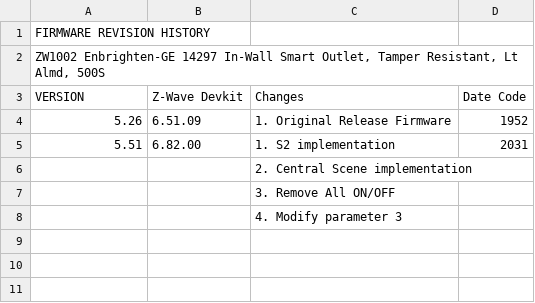
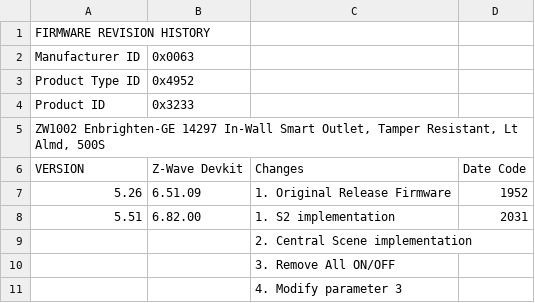
Before and after one commit to jascoproducts/firmware, a CSV file: zwave/Enbrighten-GE/ZW1002/14297 - In-Wall Smart Outlet, Tamper Resistant, Lt Almd, 500S/14297_Revision_History.csv, drawn as a sheet; the diff names each change by its address in the sheet, - before the commit and + after, or states it on an @@ line.

Commit message:
Preview manufacturer specific string appearance pt2

```diff
--- a/zwave/Enbrighten-GE/ZW1002/14297 - In-Wall Smart Outlet, Tamper Resistant, Lt Almd, 500S/14297_Revision_History.csv
+++ b/zwave/Enbrighten-GE/ZW1002/14297 - In-Wall Smart Outlet, Tamper Resistant, Lt Almd, 500S/14297_Revision_History.csv
+row 2: Manufacturer ID | 0x0063
+row 3: Product Type ID | 0x4952
+row 4: Product ID | 0x3233
```
